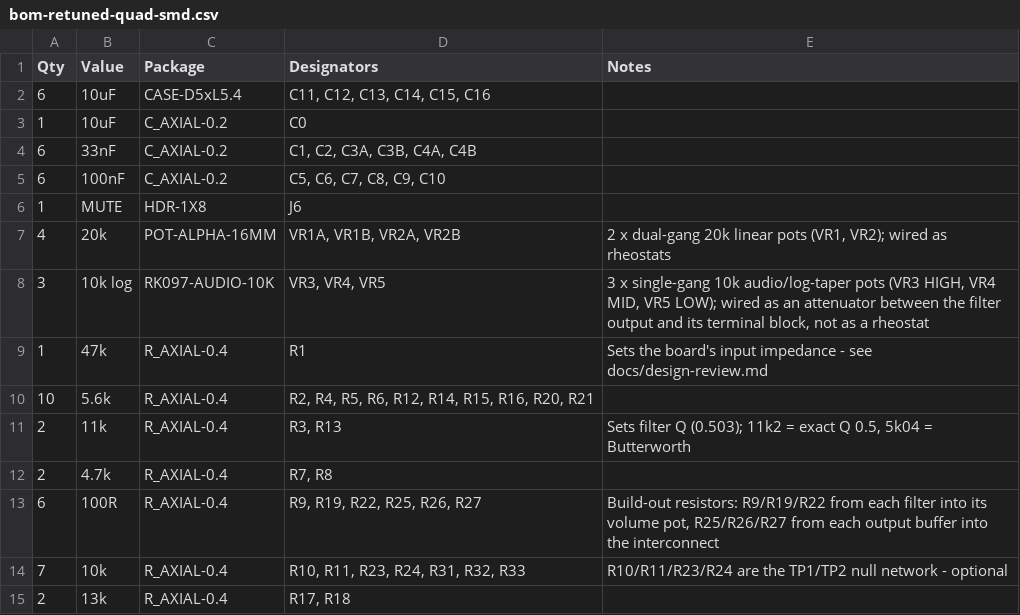
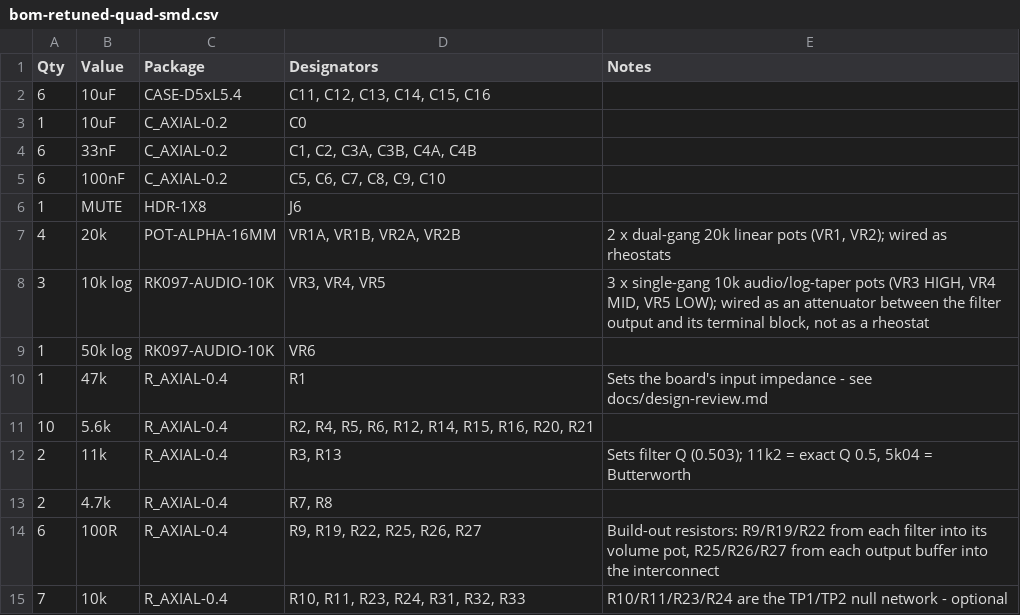
Before and after one commit to nict41/crossover, a CSV file: bom/bom-retuned-quad-smd.csv, drawn as a sheet; only a part is shown; the shorter side is filled out with more unchanged rows.

```diff
--- a/bom/bom-retuned-quad-smd.csv
+++ b/bom/bom-retuned-quad-smd.csv
@@ -8,2 +8,3 @@ Qty,Value,Package,Designators,Notes
 3,10k log,RK097-AUDIO-10K,"VR3, VR4, VR5","3 x single-gang 10k audio/log-taper pots (VR3 HIGH, VR4 MID, VR5 LOW); wired as an attenuator between the filter output and its terminal block, not as a rheostat"
+1,50k log,RK097-AUDIO-10K,"VR6",""
 1,47k,R_AXIAL-0.4,"R1","Sets the board's input impedance - see docs/design-review.md"
```
Also changed, not shown: bom/jlcpcb-bom-retuned-quad-smd.csv, bom/jlcpcb-cpl-retuned-quad-smd.csv, 11 other files.
